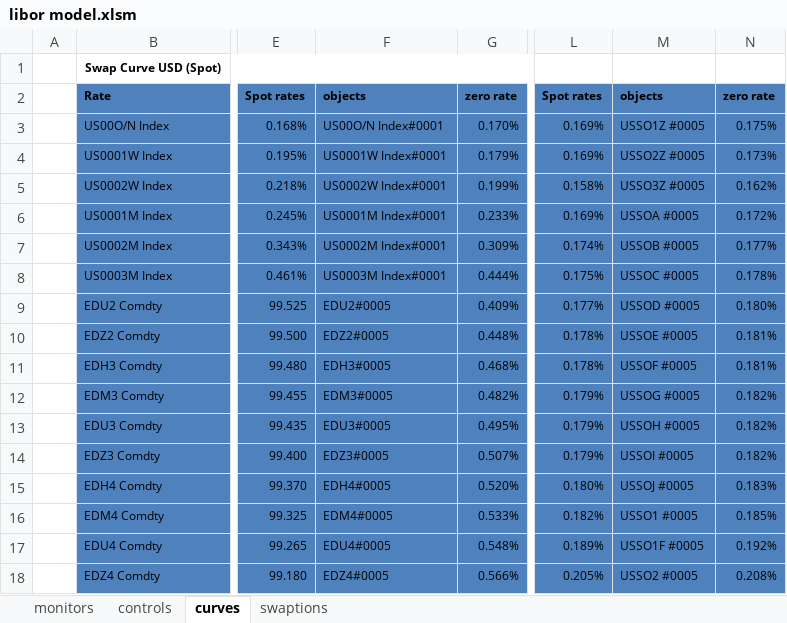
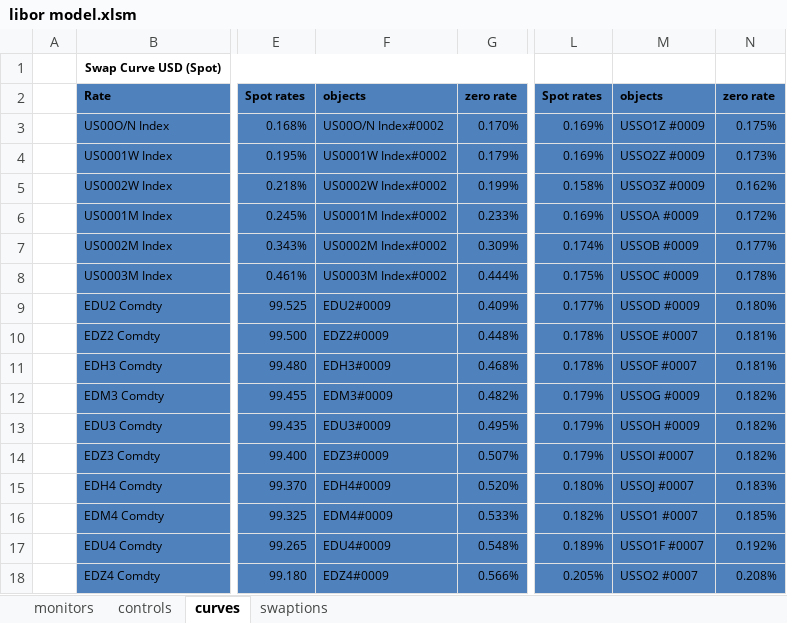
Before and after one commit to vermosen/xlObjectTools, an Excel workbook: workbooks/libor model.xlsm, sheet curves, drawn as a sheet; only a part is shown, gaps mark what is left out; values as stored, in another font and other column widths than the file's, no borders; the diff covers the shown part only; the diff names each change by its address in the sheet, - before the commit and + after, or states it on an @@ line.

```diff
--- a/workbooks/libor model.xlsm (sheet curves)
+++ b/workbooks/libor model.xlsm (sheet curves)
-F3: US00O/N Index#0001
+F3: US00O/N Index#0002
-M3: USSO1Z #0005
+M3: USSO1Z #0009
-F4: US0001W Index#0001
+F4: US0001W Index#0002
-M4: USSO2Z #0005
+M4: USSO2Z #0009
-F5: US0002W Index#0001
+F5: US0002W Index#0002
-M5: USSO3Z #0005
+M5: USSO3Z #0009
-F6: US0001M Index#0001
+F6: US0001M Index#0002
-M6: USSOA #0005
+M6: USSOA #0009
-F7: US0002M Index#0001
+F7: US0002M Index#0002
-M7: USSOB #0005
+M7: USSOB #0009
-F8: US0003M Index#0001
+F8: US0003M Index#0002
-M8: USSOC #0005
+M8: USSOC #0009
-F9: EDU2#0005
+F9: EDU2#0009
-M9: USSOD #0005
+M9: USSOD #0009
-F10: EDZ2#0005
+F10: EDZ2#0009
-M10: USSOE #0005
+M10: USSOE #0007
-F11: EDH3#0005
+F11: EDH3#0009
-M11: USSOF #0005
+M11: USSOF #0007
-F12: EDM3#0005
+F12: EDM3#0009
-M12: USSOG #0005
+M12: USSOG #0009
-F13: EDU3#0005
+F13: EDU3#0009
-M13: USSOH #0005
+M13: USSOH #0009
-F14: EDZ3#0005
+F14: EDZ3#0009
-M14: USSOI #0005
+M14: USSOI #0007
-F15: EDH4#0005
+F15: EDH4#0009
-M15: USSOJ #0005
+M15: USSOJ #0007
-F16: EDM4#0005
+F16: EDM4#0009
-M16: USSO1 #0005
+M16: USSO1 #0007
-F17: EDU4#0005
+F17: EDU4#0009
-M17: USSO1F #0005
+M17: USSO1F #0007
-F18: EDZ4#0005
+F18: EDZ4#0009
-M18: USSO2 #0005
+M18: USSO2 #0007
```
Also changed, not shown: 32 edited cells elsewhere in this sheet, sheet swaptions, sheet controls, charts or pictures, 8 other files.
